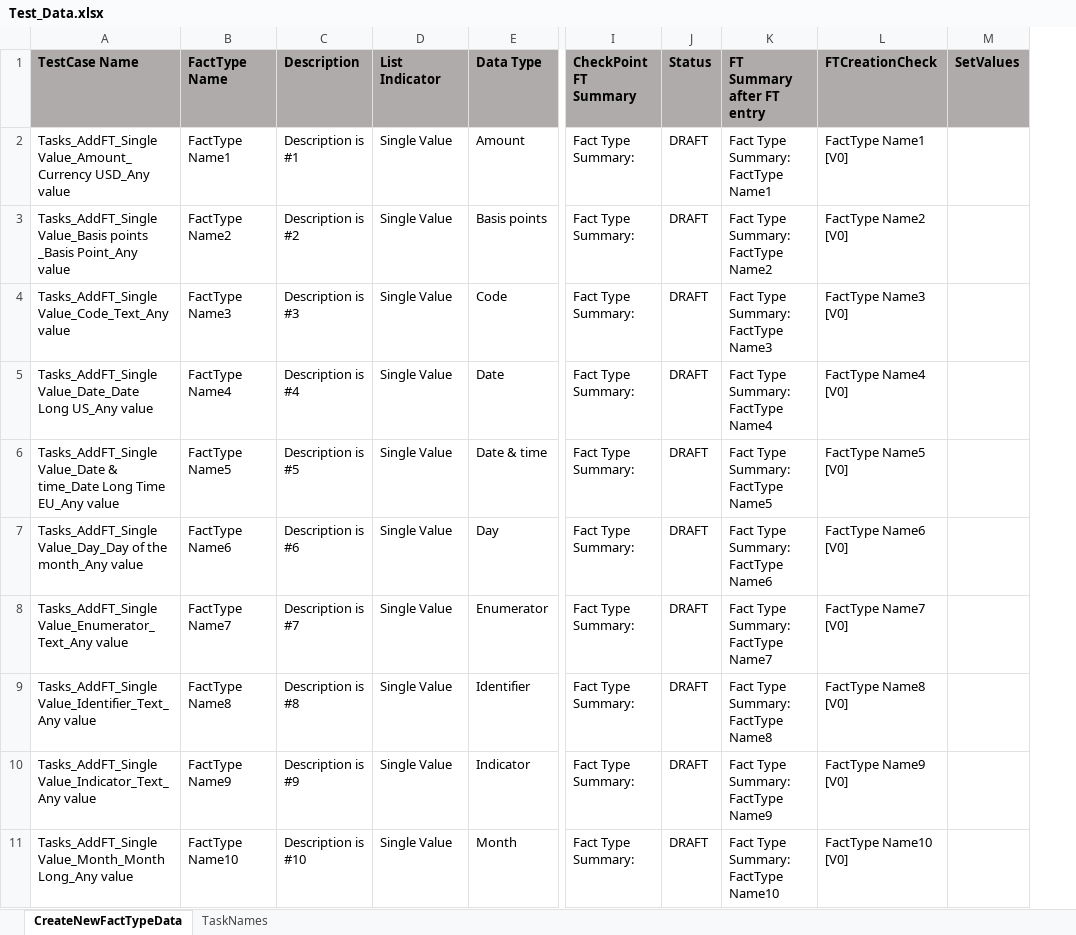
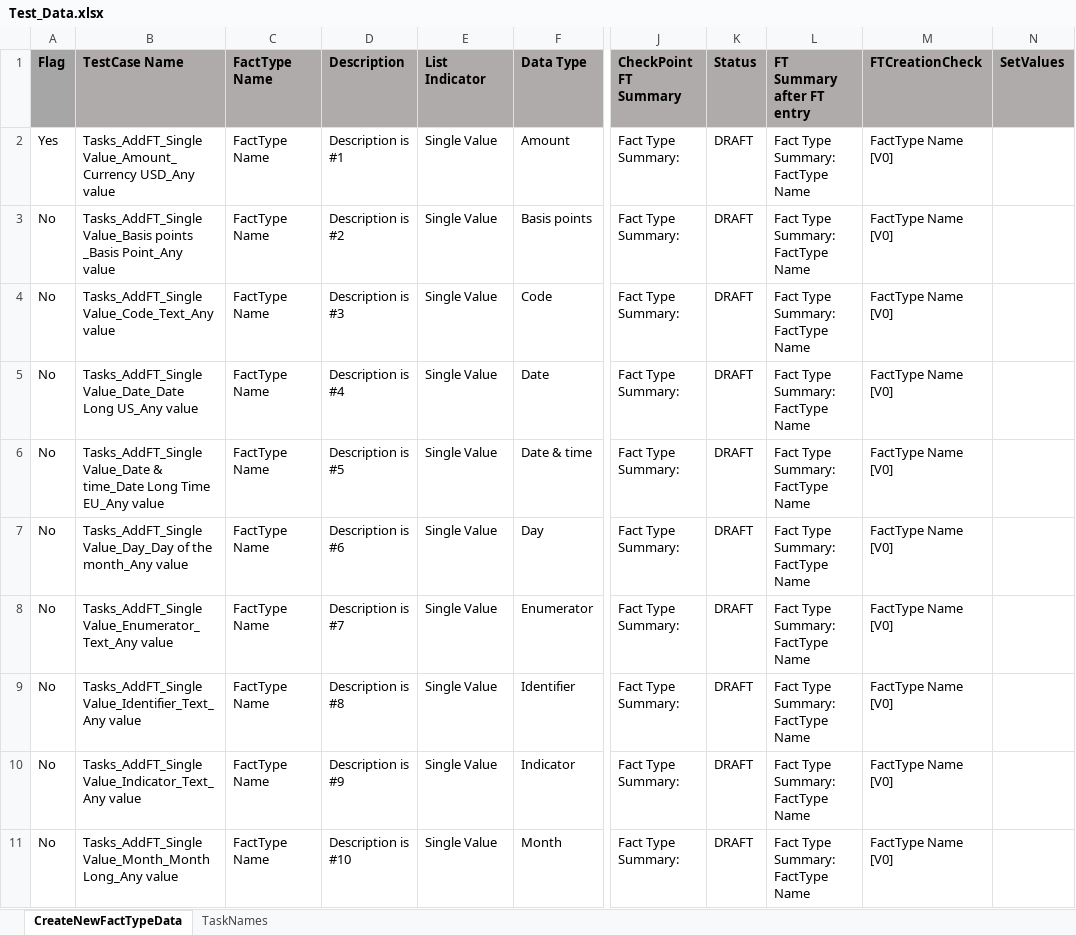
Before and after one commit to bobghosh/NG-auto-testing-main, an Excel workbook: DecisionNG/Test_Data.xlsx, sheet CreateNewFactTypeData, drawn as a sheet; only a part is shown, gaps mark what is left out; values as stored, in another font and other column widths than the file's, no borders; addresses are those after the commit; the diff covers the shown part only; the diff names each change by its address in the sheet, - before the commit and + after, or states it on an @@ line.

```diff
--- a/DecisionNG/Test_Data.xlsx (sheet CreateNewFactTypeData)
+++ b/DecisionNG/Test_Data.xlsx (sheet CreateNewFactTypeData)
+column A (Flag), rows 2-11: Yes | No | No | No | No | No | No | No | No | No
-C2 (FactType Name): FactType Name1
+C2 (FactType Name): FactType Name
-L2 (FT Summary after FT entry): Fact Type Summary: FactType Name1
+L2 (FT Summary after FT entry): Fact Type Summary: FactType Name
-M2 (FTCreationCheck): FactType Name1 [V0]
+M2 (FTCreationCheck): FactType Name [V0]
-C3 (FactType Name): FactType Name2
+C3 (FactType Name): FactType Name
-L3 (FT Summary after FT entry): Fact Type Summary: FactType Name2
+L3 (FT Summary after FT entry): Fact Type Summary: FactType Name
-M3 (FTCreationCheck): FactType Name2 [V0]
+M3 (FTCreationCheck): FactType Name [V0]
-C4 (FactType Name): FactType Name3
+C4 (FactType Name): FactType Name
-L4 (FT Summary after FT entry): Fact Type Summary: FactType Name3
+L4 (FT Summary after FT entry): Fact Type Summary: FactType Name
-M4 (FTCreationCheck): FactType Name3 [V0]
+M4 (FTCreationCheck): FactType Name [V0]
-C5 (FactType Name): FactType Name4
+C5 (FactType Name): FactType Name
-L5 (FT Summary after FT entry): Fact Type Summary: FactType Name4
+L5 (FT Summary after FT entry): Fact Type Summary: FactType Name
-M5 (FTCreationCheck): FactType Name4 [V0]
+M5 (FTCreationCheck): FactType Name [V0]
-C6 (FactType Name): FactType Name5
+C6 (FactType Name): FactType Name
-L6 (FT Summary after FT entry): Fact Type Summary: FactType Name5
+L6 (FT Summary after FT entry): Fact Type Summary: FactType Name
-M6 (FTCreationCheck): FactType Name5 [V0]
+M6 (FTCreationCheck): FactType Name [V0]
-C7 (FactType Name): FactType Name6
+C7 (FactType Name): FactType Name
-L7 (FT Summary after FT entry): Fact Type Summary: FactType Name6
+L7 (FT Summary after FT entry): Fact Type Summary: FactType Name
-M7 (FTCreationCheck): FactType Name6 [V0]
+M7 (FTCreationCheck): FactType Name [V0]
-C8 (FactType Name): FactType Name7
+C8 (FactType Name): FactType Name
-L8 (FT Summary after FT entry): Fact Type Summary: FactType Name7
+L8 (FT Summary after FT entry): Fact Type Summary: FactType Name
-M8 (FTCreationCheck): FactType Name7 [V0]
+M8 (FTCreationCheck): FactType Name [V0]
-C9 (FactType Name): FactType Name8
+C9 (FactType Name): FactType Name
-L9 (FT Summary after FT entry): Fact Type Summary: FactType Name8
+L9 (FT Summary after FT entry): Fact Type Summary: FactType Name
-M9 (FTCreationCheck): FactType Name8 [V0]
+M9 (FTCreationCheck): FactType Name [V0]
-C10 (FactType Name): FactType Name9
+C10 (FactType Name): FactType Name
-L10 (FT Summary after FT entry): Fact Type Summary: FactType Name9
+L10 (FT Summary after FT entry): Fact Type Summary: FactType Name
-M10 (FTCreationCheck): FactType Name9 [V0]
+M10 (FTCreationCheck): FactType Name [V0]
-C11 (FactType Name): FactType Name10
+C11 (FactType Name): FactType Name
-L11 (FT Summary after FT entry): Fact Type Summary: FactType Name10
+L11 (FT Summary after FT entry): Fact Type Summary: FactType Name
-M11 (FTCreationCheck): FactType Name10 [V0]
+M11 (FTCreationCheck): FactType Name [V0]
```
Also changed, not shown: 642 edited cells elsewhere in this sheet, sheet TaskNames, formulas that keep their value, 24 other files.
